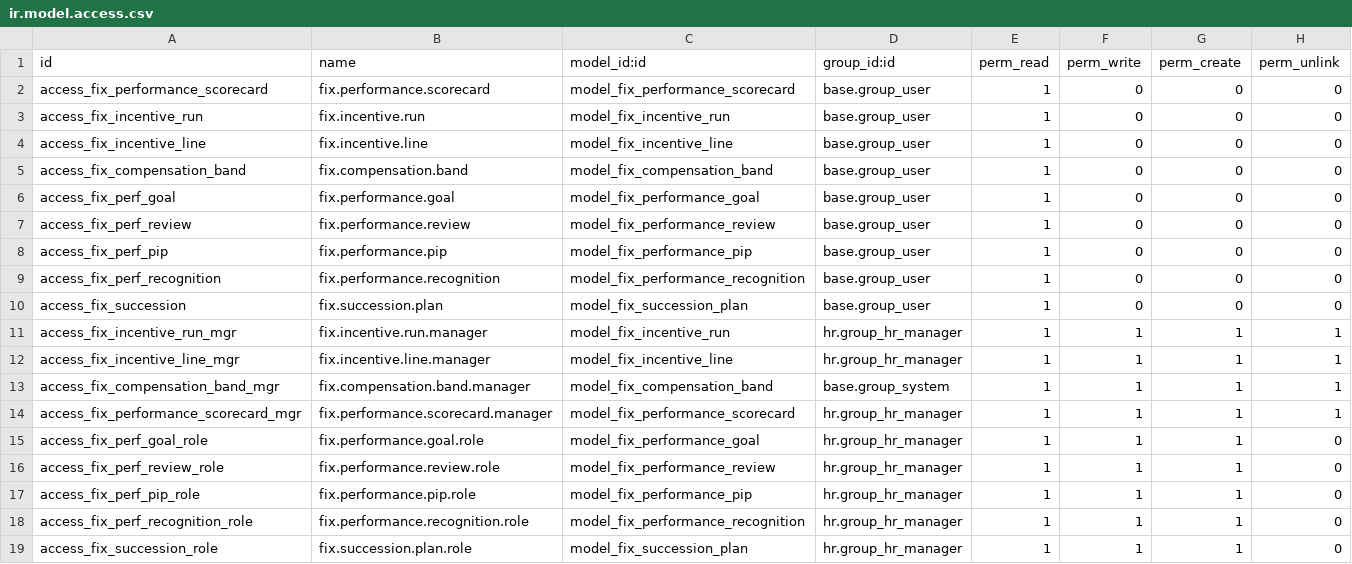
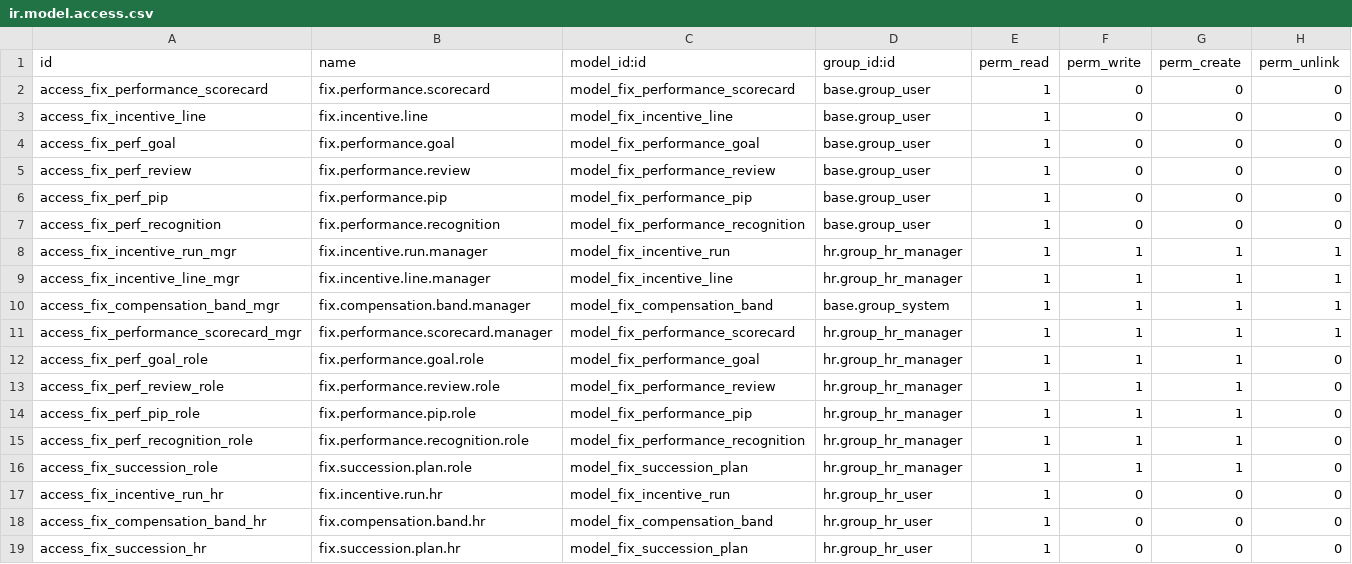
Before and after one commit to maz279/1000fix_new_erp_system, a CSV file: 1000_fix_codebase/addons/domain/h_people/cd_performance/security/ir.model.access.csv, drawn as a sheet.

```diff
--- a/1000_fix_codebase/addons/domain/h_people/cd_performance/security/ir.model.access.csv
+++ b/1000_fix_codebase/addons/domain/h_people/cd_performance/security/ir.model.access.csv
@@ -2,5 +2,3 @@ id,name,model_id:id,group_id:id,perm_read,perm_write,perm_create,perm_unlink
 access_fix_performance_scorecard,fix.performance.scorecard,model_fix_performance_scorecard,base.group_user,1,0,0,0
-access_fix_incentive_run,fix.incentive.run,model_fix_incentive_run,base.group_user,1,0,0,0
 access_fix_incentive_line,fix.incentive.line,model_fix_incentive_line,base.group_user,1,0,0,0
-access_fix_compensation_band,fix.compensation.band,model_fix_compensation_band,base.group_user,1,0,0,0
 access_fix_perf_goal,fix.performance.goal,model_fix_performance_goal,base.group_user,1,0,0,0
@@ -9,3 +7,2 @@ access_fix_perf_pip,fix.performance.pip,model_fix_performance_pip,base.group_use
 access_fix_perf_recognition,fix.performance.recognition,model_fix_performance_recognition,base.group_user,1,0,0,0
-access_fix_succession,fix.succession.plan,model_fix_succession_plan,base.group_user,1,0,0,0
 access_fix_incentive_run_mgr,fix.incentive.run.manager,model_fix_incentive_run,hr.group_hr_manager,1,1,1,1
@@ -19 +16,4 @@ access_fix_perf_recognition_role,fix.performance.recognition.role,model_fix_perf
 access_fix_succession_role,fix.succession.plan.role,model_fix_succession_plan,hr.group_hr_manager,1,1,1,0
+access_fix_incentive_run_hr,fix.incentive.run.hr,model_fix_incentive_run,hr.group_hr_user,1,0,0,0
+access_fix_compensation_band_hr,fix.compensation.band.hr,model_fix_compensation_band,hr.group_hr_user,1,0,0,0
+access_fix_succession_hr,fix.succession.plan.hr,model_fix_succession_plan,hr.group_hr_user,1,0,0,0
```
Also changed, not shown: 2 other files.
